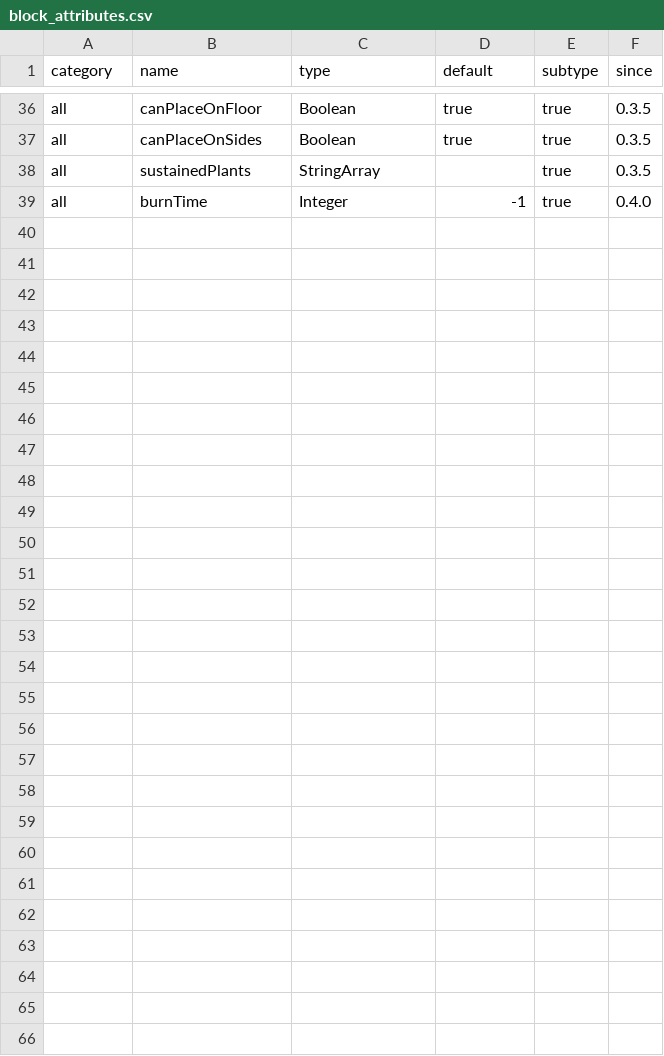
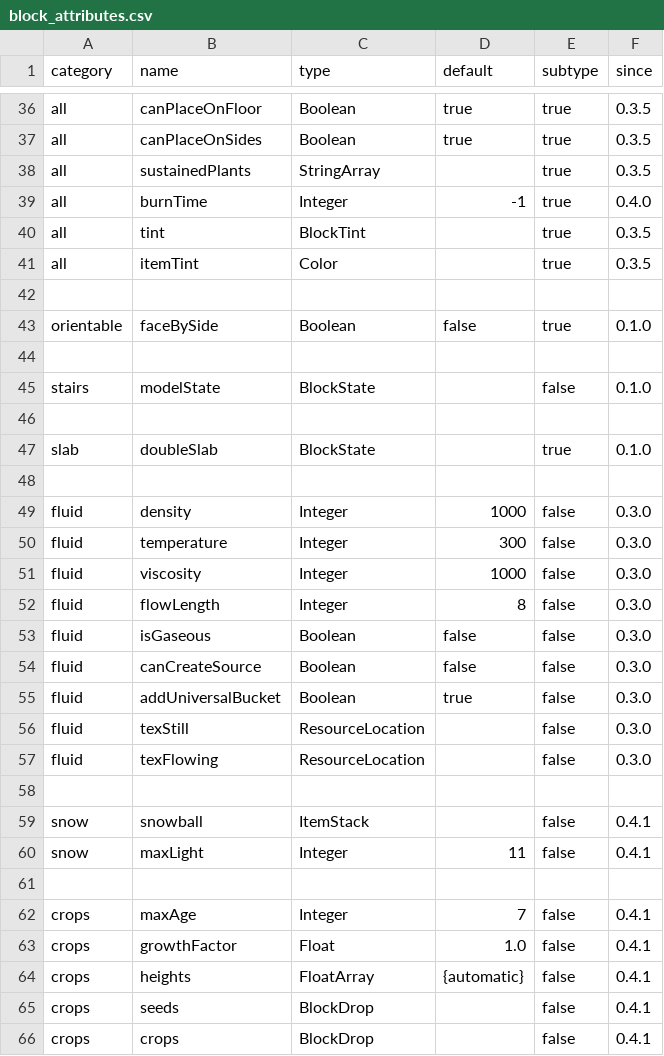
Before and after one commit to cubex2/customstuff4, a CSV file: _data/block_attributes.csv, drawn as a sheet; only a part is shown, gaps mark what is left out; the diff names each change by its address in the sheet, - before the commit and + after, or states it on an @@ line.

Commit message:
Added all block and item attributes

```diff
--- a/_data/block_attributes.csv
+++ b/_data/block_attributes.csv
+row 40: all | tint | BlockTint |  | true | 0.3.5
+row 41: all | itemTint | Color |  | true | 0.3.5
+row 42: (empty)
+row 43: orientable | faceBySide | Boolean | false | true | 0.1.0
+row 44: (empty)
+row 45: stairs | modelState | BlockState |  | false | 0.1.0
+row 46: (empty)
+row 47: slab | doubleSlab | BlockState |  | true | 0.1.0
+row 48: (empty)
+row 49: fluid | density | Integer | 1000 | false | 0.3.0
+row 50: fluid | temperature | Integer | 300 | false | 0.3.0
+row 51: fluid | viscosity | Integer | 1000 | false | 0.3.0
+row 52: fluid | flowLength | Integer | 8 | false | 0.3.0
+row 53: fluid | isGaseous | Boolean | false | false | 0.3.0
+row 54: fluid | canCreateSource | Boolean | false | false | 0.3.0
+row 55: fluid | addUniversalBucket | Boolean | true | false | 0.3.0
+row 56: fluid | texStill | ResourceLocation |  | false | 0.3.0
+row 57: fluid | texFlowing | ResourceLocation |  | false | 0.3.0
+row 58: (empty)
+row 59: snow | snowball | ItemStack |  | false | 0.4.1
+row 60: snow | maxLight | Integer | 11 | false | 0.4.1
+row 61: (empty)
+row 62: crops | maxAge | Integer | 7 | false | 0.4.1
+row 63: crops | growthFactor | Float | 1.0 | false | 0.4.1
+row 64: crops | heights | FloatArray | {automatic} | false | 0.4.1
+row 65: crops | seeds | BlockDrop |  | false | 0.4.1
+row 66: crops | crops | BlockDrop |  | false | 0.4.1
```
Also changed, not shown: 5 other files.
